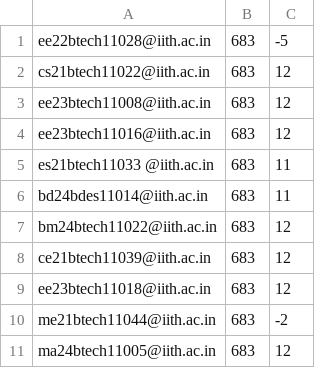
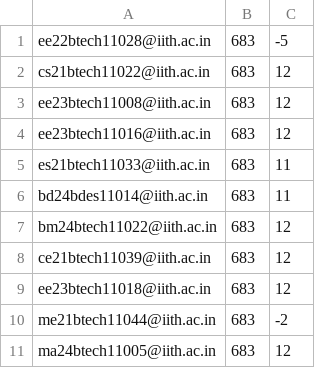
Before and after one commit to iith-nss/iith_nss_jekyll, a CSV file: hours.csv, drawn as a sheet; only a part is shown; the diff covers the shown part only.

```diff
--- a/hours.csv
+++ b/hours.csv
@@ -4,3 +4,3 @@ ee23btech11008@iith.ac.in,683,12
 ee23btech11016@iith.ac.in,683,12
-es21btech11033 @iith.ac.in,683,11
+es21btech11033@iith.ac.in,683,11
 bd24bdes11014@iith.ac.in,683,11
```
Also changed, not shown: 13 edited cells elsewhere in this file.
